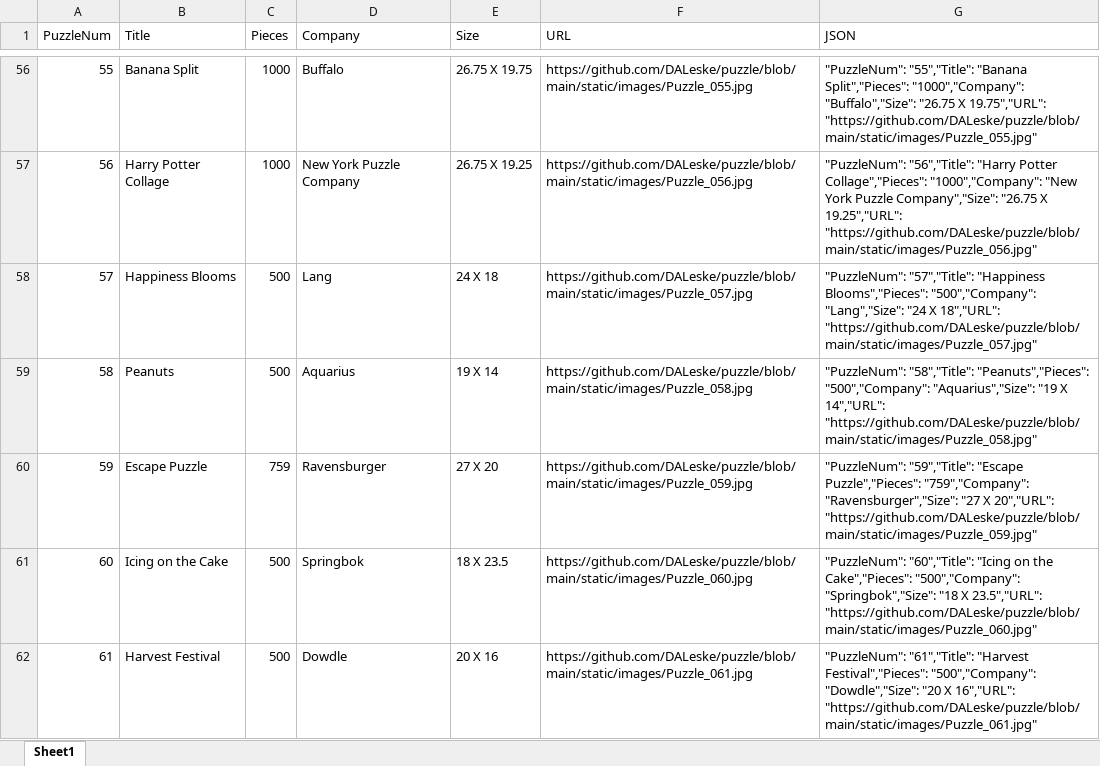
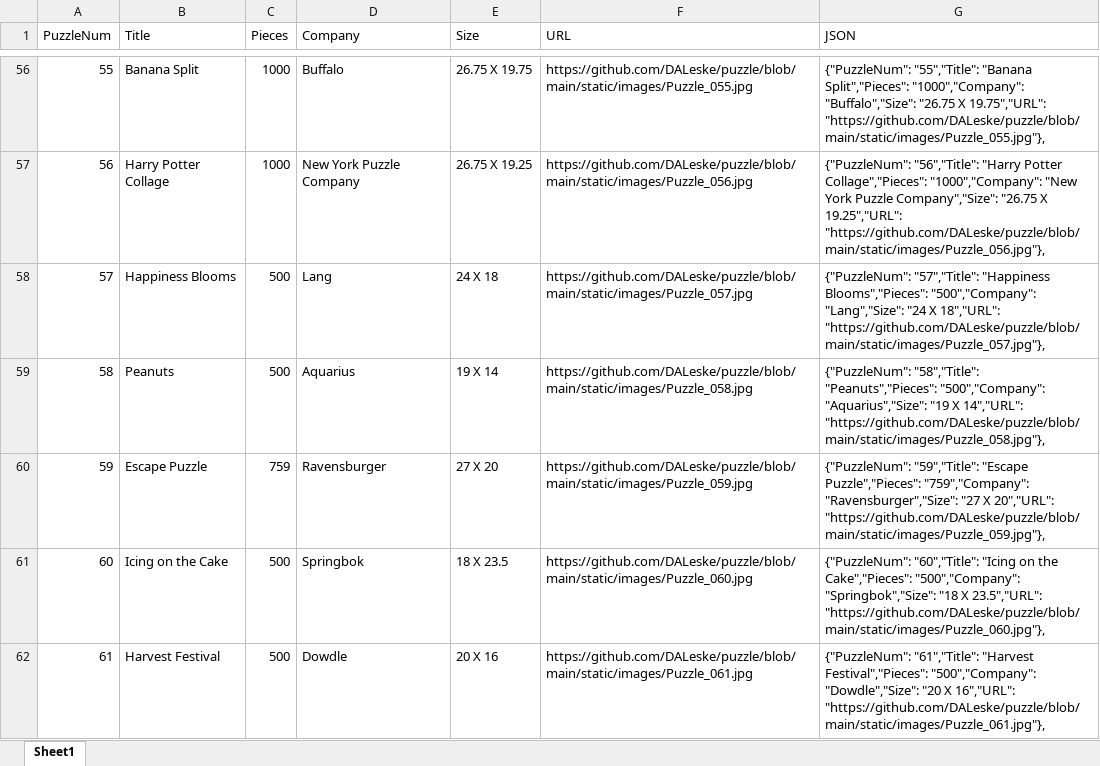
Before and after one commit to DALeske/DALeske.github.io, an Excel workbook: Leske_puzzle_list.xlsx, sheet Sheet1, drawn as a sheet; only a part is shown, gaps mark what is left out; values as stored, in another font and other column widths than the file's, no borders; the diff covers the shown part only; the diff names each change by its address in the sheet, - before the commit and + after, or states it on an @@ line.

```diff
--- a/Leske_puzzle_list.xlsx (sheet Sheet1)
+++ b/Leske_puzzle_list.xlsx (sheet Sheet1)
-G56 (JSON): "PuzzleNum": "55","Title": "Banana Split","Pieces": "1000","Company": "Buffalo","Size": "26.75 X 19.75","URL": "https://github.com/DALeske/puzzle/blob/main/static/images/Puzzle_055.jpg"
+G56 (JSON): {"PuzzleNum": "55","Title": "Banana Split","Pieces": "1000","Company": "Buffalo","Size": "26.75 X 19.75","URL": "https://github.com/DALeske/puzzle/blob/main/static/images/Puzzle_055.jpg"},
-G57 (JSON): "PuzzleNum": "56","Title": "Harry Potter Collage","Pieces": "1000","Company": "New York Puzzle Company","Size": "26.75 X 19.25","URL": "https://github.com/DALeske/puzzle/blob/main/static/images/Puzzle_056.jpg"
+G57 (JSON): {"PuzzleNum": "56","Title": "Harry Potter Collage","Pieces": "1000","Company": "New York Puzzle Company","Size": "26.75 X 19.25","URL": "https://github.com/DALeske/puzzle/blob/main/static/images/Puzzle_056.jpg"},
-G58 (JSON): "PuzzleNum": "57","Title": "Happiness Blooms","Pieces": "500","Company": "Lang","Size": "24 X 18","URL": "https://github.com/DALeske/puzzle/blob/main/static/images/Puzzle_057.jpg"
+G58 (JSON): {"PuzzleNum": "57","Title": "Happiness Blooms","Pieces": "500","Company": "Lang","Size": "24 X 18","URL": "https://github.com/DALeske/puzzle/blob/main/static/images/Puzzle_057.jpg"},
-G59 (JSON): "PuzzleNum": "58","Title": "Peanuts","Pieces": "500","Company": "Aquarius","Size": "19 X 14","URL": "https://github.com/DALeske/puzzle/blob/main/static/images/Puzzle_058.jpg"
+G59 (JSON): {"PuzzleNum": "58","Title": "Peanuts","Pieces": "500","Company": "Aquarius","Size": "19 X 14","URL": "https://github.com/DALeske/puzzle/blob/main/static/images/Puzzle_058.jpg"},
-G60 (JSON): "PuzzleNum": "59","Title": "Escape Puzzle","Pieces": "759","Company": "Ravensburger","Size": "27 X 20","URL": "https://github.com/DALeske/puzzle/blob/main/static/images/Puzzle_059.jpg"
+G60 (JSON): {"PuzzleNum": "59","Title": "Escape Puzzle","Pieces": "759","Company": "Ravensburger","Size": "27 X 20","URL": "https://github.com/DALeske/puzzle/blob/main/static/images/Puzzle_059.jpg"},
-G61 (JSON): "PuzzleNum": "60","Title": "Icing on the Cake","Pieces": "500","Company": "Springbok","Size": "18 X 23.5","URL": "https://github.com/DALeske/puzzle/blob/main/static/images/Puzzle_060.jpg"
+G61 (JSON): {"PuzzleNum": "60","Title": "Icing on the Cake","Pieces": "500","Company": "Springbok","Size": "18 X 23.5","URL": "https://github.com/DALeske/puzzle/blob/main/static/images/Puzzle_060.jpg"},
-G62 (JSON): "PuzzleNum": "61","Title": "Harvest Festival","Pieces": "500","Company": "Dowdle","Size": "20 X 16","URL": "https://github.com/DALeske/puzzle/blob/main/static/images/Puzzle_061.jpg"
+G62 (JSON): {"PuzzleNum": "61","Title": "Harvest Festival","Pieces": "500","Company": "Dowdle","Size": "20 X 16","URL": "https://github.com/DALeske/puzzle/blob/main/static/images/Puzzle_061.jpg"},
```
Also changed, not shown: 168 edited cells elsewhere in this sheet, 1 other file.
